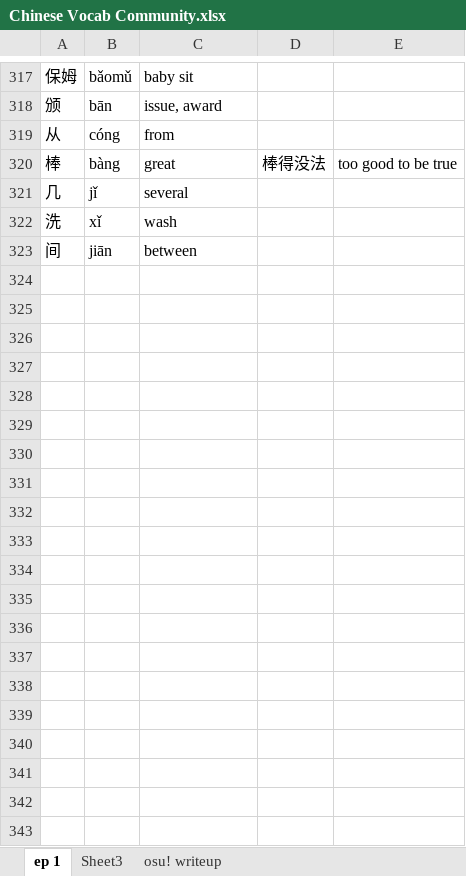
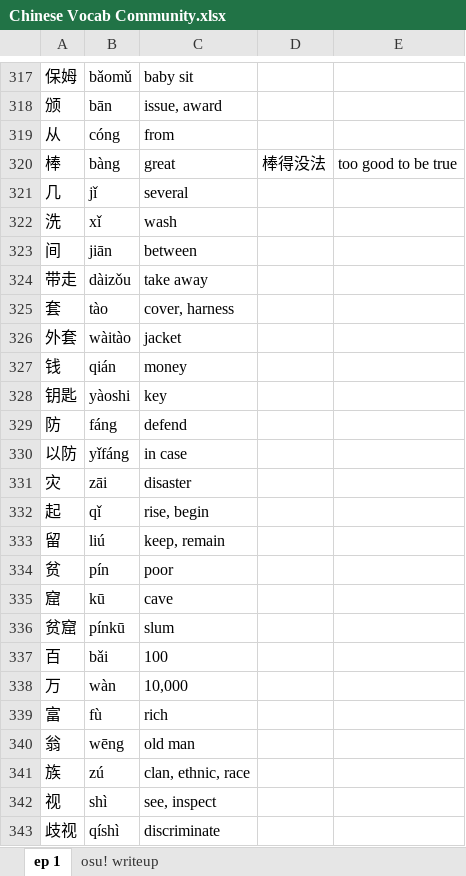
Before and after one commit to KrishnaBhat00/Chinese-Vocab, an Excel workbook: static/Chinese Vocab Community.xlsx, sheet ep 1, drawn as a sheet; only a part is shown, gaps mark what is left out; values as stored, in another font and other column widths than the file's, no borders; charts and pictures not drawn; the diff covers the shown part only; the diff names each change by its address in the sheet, - before the commit and + after, or states it on an @@ line.

Commit message:
added new vocab

```diff
--- a/static/Chinese Vocab Community.xlsx (sheet ep 1)
+++ b/static/Chinese Vocab Community.xlsx (sheet ep 1)
-sheet tab: Sheet3
+row 324: 带走 | dàizǒu | take away
+row 325: 套 | tào | cover, harness
+row 326: 外套 | wàitào | jacket
+row 327: 钱 | qián | money
+row 328: 钥匙 | yàoshi | key
+row 329: 防 | fáng | defend
+row 330: 以防 | yǐfáng | in case
+row 331: 灾 | zāi | disaster
+row 332: 起 | qǐ | rise, begin
+row 333: 留 | liú | keep, remain
+row 334: 贫 | pín | poor
+row 335: 窟 | kū | cave
+row 336: 贫窟 | pínkū | slum
+row 337: 百 | bǎi | 100
+row 338: 万 | wàn | 10,000
+row 339: 富 | fù | rich
+row 340: 翁 | wēng | old man
+row 341: 族 | zú | clan, ethnic, race
+row 342: 视 | shì | see, inspect
+row 343: 歧视 | qíshì | discriminate
```
Also changed, not shown: 127 added rows elsewhere in this sheet, charts or pictures, 4 other files.
